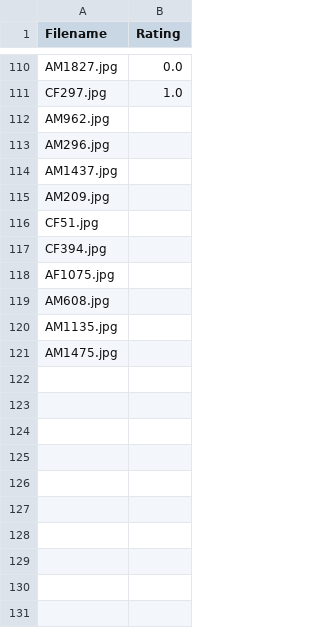
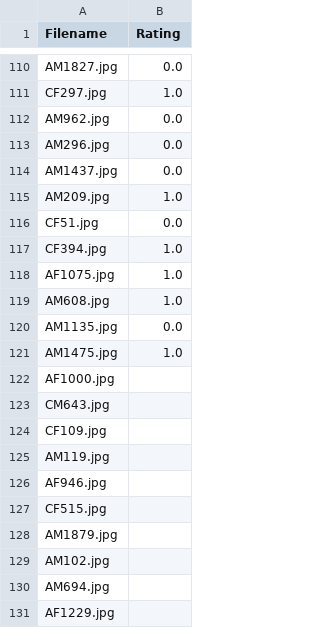
Before and after one commit to ajay-naidu-96/IDAI-720, a CSV file: assignments/data/train.csv, drawn as a sheet; only a part is shown, gaps mark what is left out.

Commit message:
active train 2

```diff
--- a/assignments/data/train.csv
+++ b/assignments/data/train.csv
@@ -111,11 +111,21 @@ AM1827.jpg,0.0
 CF297.jpg,1.0
-AM962.jpg,
-AM296.jpg,
-AM1437.jpg,
-AM209.jpg,
-CF51.jpg,
-CF394.jpg,
-AF1075.jpg,
-AM608.jpg,
-AM1135.jpg,
-AM1475.jpg,
+AM962.jpg,0.0
+AM296.jpg,0.0
+AM1437.jpg,0.0
+AM209.jpg,1.0
+CF51.jpg,0.0
+CF394.jpg,1.0
+AF1075.jpg,1.0
+AM608.jpg,1.0
+AM1135.jpg,0.0
+AM1475.jpg,1.0
+AF1000.jpg,
+CM643.jpg,
+CF109.jpg,
+AM119.jpg,
+AF946.jpg,
+CF515.jpg,
+AM1879.jpg,
+AM102.jpg,
+AM694.jpg,
+AF1229.jpg,
```
Also changed, not shown: assignments/data/pool.csv, 1 other file.
